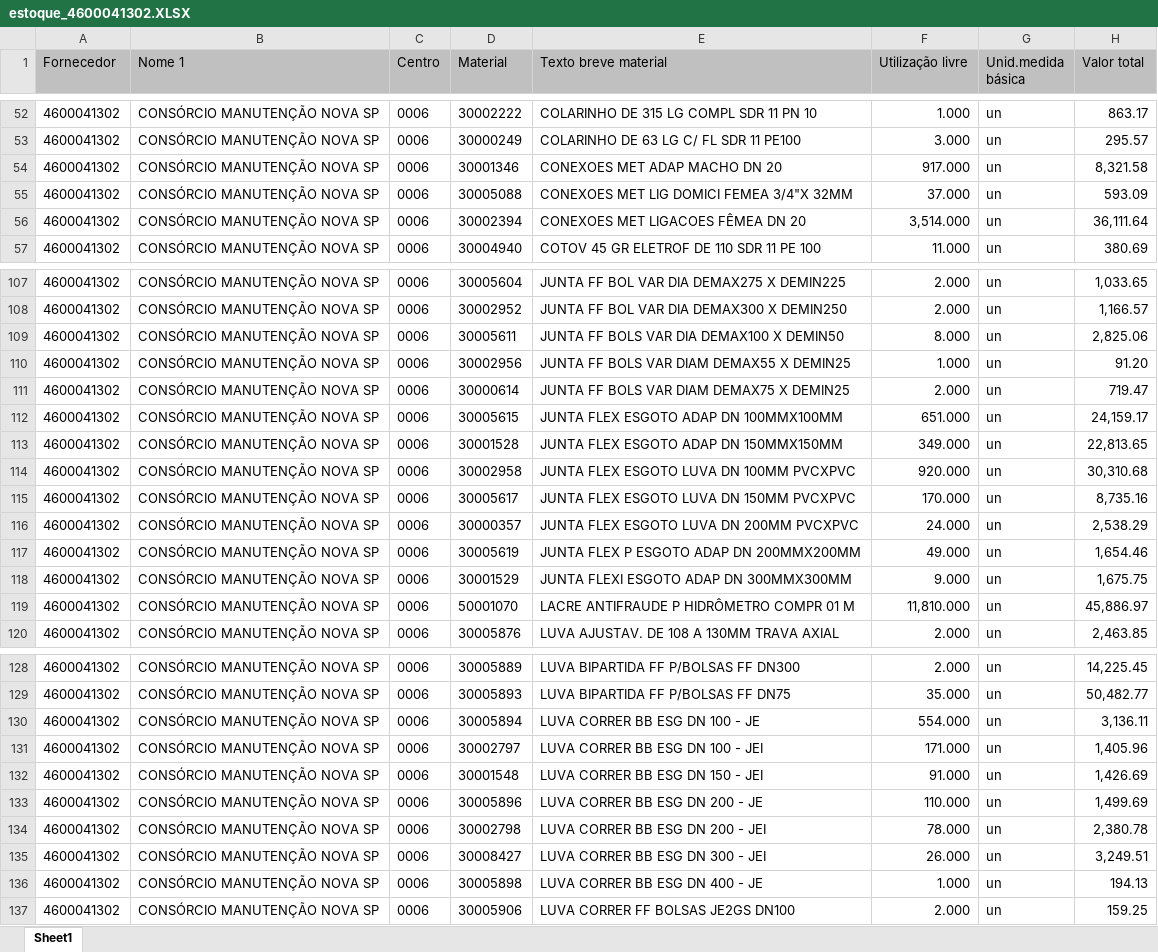
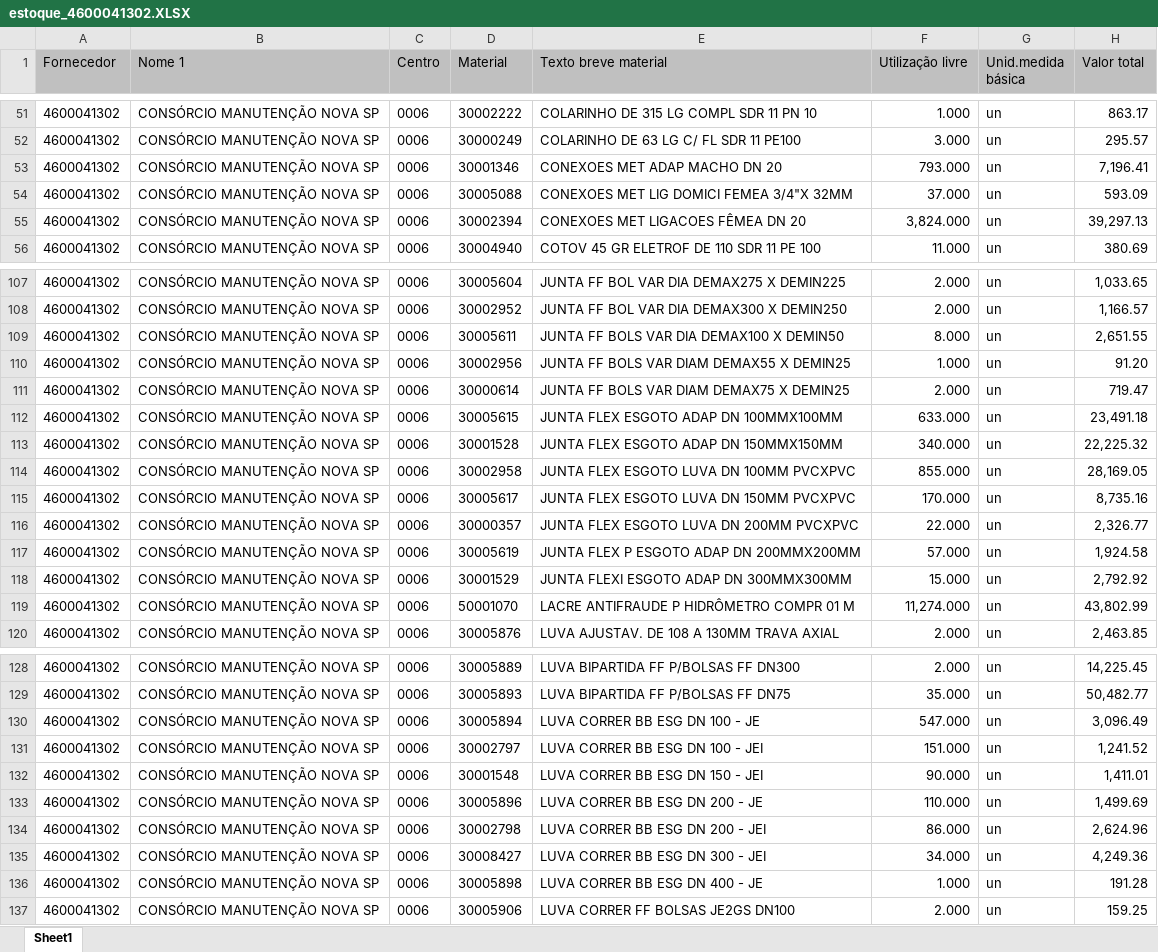
Before and after one commit to hyslan/Val, an Excel workbook: sheets/estoque_4600041302.XLSX, sheet Sheet1, drawn as a sheet; only a part is shown, gaps mark what is left out; values as stored, in another font and other column widths than the file's, no borders; addresses are those after the commit; the diff covers the shown part only; the diff names each change by its address in the sheet, - before the commit and + after, or states it on an @@ line.

```diff
--- a/sheets/estoque_4600041302.XLSX (sheet Sheet1)
+++ b/sheets/estoque_4600041302.XLSX (sheet Sheet1)
-F53 (Utilização livre): 917.000
+F53 (Utilização livre): 793.000
-H53 (Valor total): 8,321.58
+H53 (Valor total): 7,196.41
-F55 (Utilização livre): 3,514.000
+F55 (Utilização livre): 3,824.000
-H55 (Valor total): 36,111.64
+H55 (Valor total): 39,297.13
-H109 (Valor total): 2,825.06
+H109 (Valor total): 2,651.55
-F112 (Utilização livre): 651.000
+F112 (Utilização livre): 633.000
-H112 (Valor total): 24,159.17
+H112 (Valor total): 23,491.18
-F113 (Utilização livre): 349.000
+F113 (Utilização livre): 340.000
-H113 (Valor total): 22,813.65
+H113 (Valor total): 22,225.32
-F114 (Utilização livre): 920.000
+F114 (Utilização livre): 855.000
-H114 (Valor total): 30,310.68
+H114 (Valor total): 28,169.05
-F116 (Utilização livre): 24.000
+F116 (Utilização livre): 22.000
-H116 (Valor total): 2,538.29
+H116 (Valor total): 2,326.77
-F117 (Utilização livre): 49.000
+F117 (Utilização livre): 57.000
-H117 (Valor total): 1,654.46
+H117 (Valor total): 1,924.58
-F118 (Utilização livre): 9.000
+F118 (Utilização livre): 15.000
-H118 (Valor total): 1,675.75
+H118 (Valor total): 2,792.92
-F119 (Utilização livre): 11,810.000
+F119 (Utilização livre): 11,274.000
-H119 (Valor total): 45,886.97
+H119 (Valor total): 43,802.99
-F130 (Utilização livre): 554.000
+F130 (Utilização livre): 547.000
-H130 (Valor total): 3,136.11
+H130 (Valor total): 3,096.49
-F131 (Utilização livre): 171.000
+F131 (Utilização livre): 151.000
-H131 (Valor total): 1,405.96
+H131 (Valor total): 1,241.52
-F132 (Utilização livre): 91.000
+F132 (Utilização livre): 90.000
-H132 (Valor total): 1,426.69
+H132 (Valor total): 1,411.01
-F134 (Utilização livre): 78.000
+F134 (Utilização livre): 86.000
-H134 (Valor total): 2,380.78
+H134 (Valor total): 2,624.96
-F135 (Utilização livre): 26.000
+F135 (Utilização livre): 34.000
-H135 (Valor total): 3,249.51
+H135 (Valor total): 4,249.36
-H136 (Valor total): 194.13
+H136 (Valor total): 191.28
```
Also changed, not shown: 1 added row, 1 removed row and 76 edited cells elsewhere in this sheet, 4 other files.
